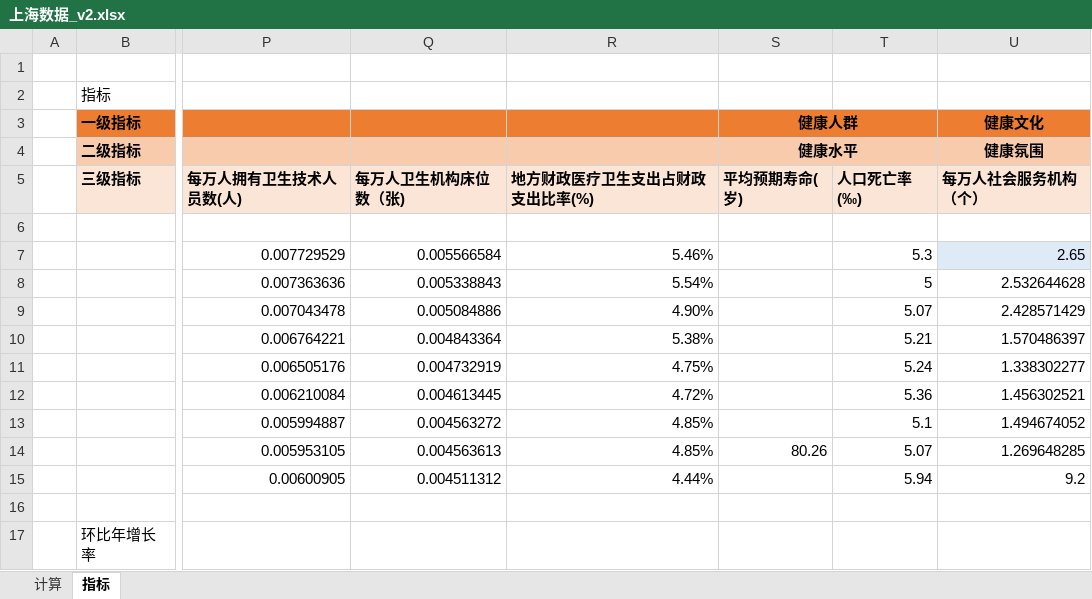
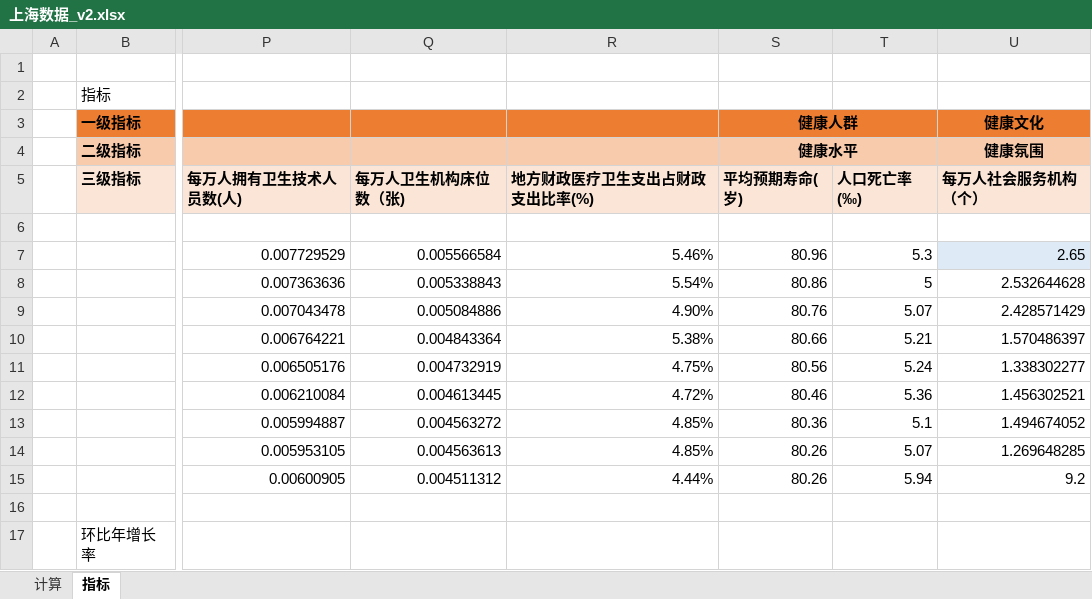
Before and after one commit to LILeilei66/competition_shenzhen, an Excel workbook: 第一问数据/上海数据_v2.xlsx, sheet 指标, drawn as a sheet; only a part is shown, gaps mark what is left out; values as stored, in another font and other column widths than the file's, no borders; the diff names each change by its address in the sheet, - before the commit and + after, or states it on an @@ line.

```diff
--- a/第一问数据/上海数据_v2.xlsx (sheet 指标)
+++ b/第一问数据/上海数据_v2.xlsx (sheet 指标)
-S7 (健康水平): (empty)
+S7 (健康水平): 80.96
-S8 (健康水平): (empty)
+S8 (健康水平): 80.86
-S9 (健康水平): (empty)
+S9 (健康水平): 80.76
-S10 (健康水平): (empty)
+S10 (健康水平): 80.66
-S11 (健康水平): (empty)
+S11 (健康水平): 80.56
-S12 (健康水平): (empty)
+S12 (健康水平): 80.46
-S13 (健康水平): (empty)
+S13 (健康水平): 80.36
-S15 (健康水平): (empty)
+S15 (健康水平): 80.26
```
Also changed, not shown: 第一问数据/北京数据_v3 final(1).xlsx, 19 other files.
